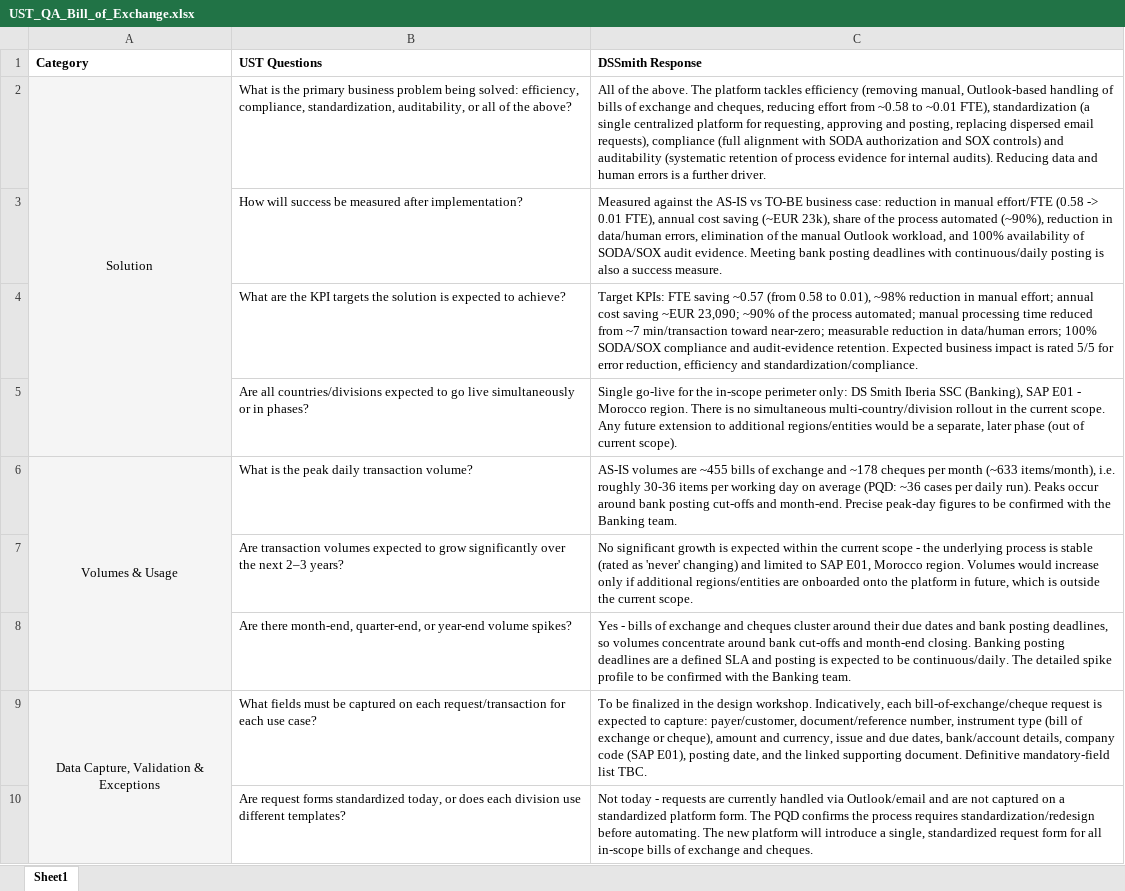
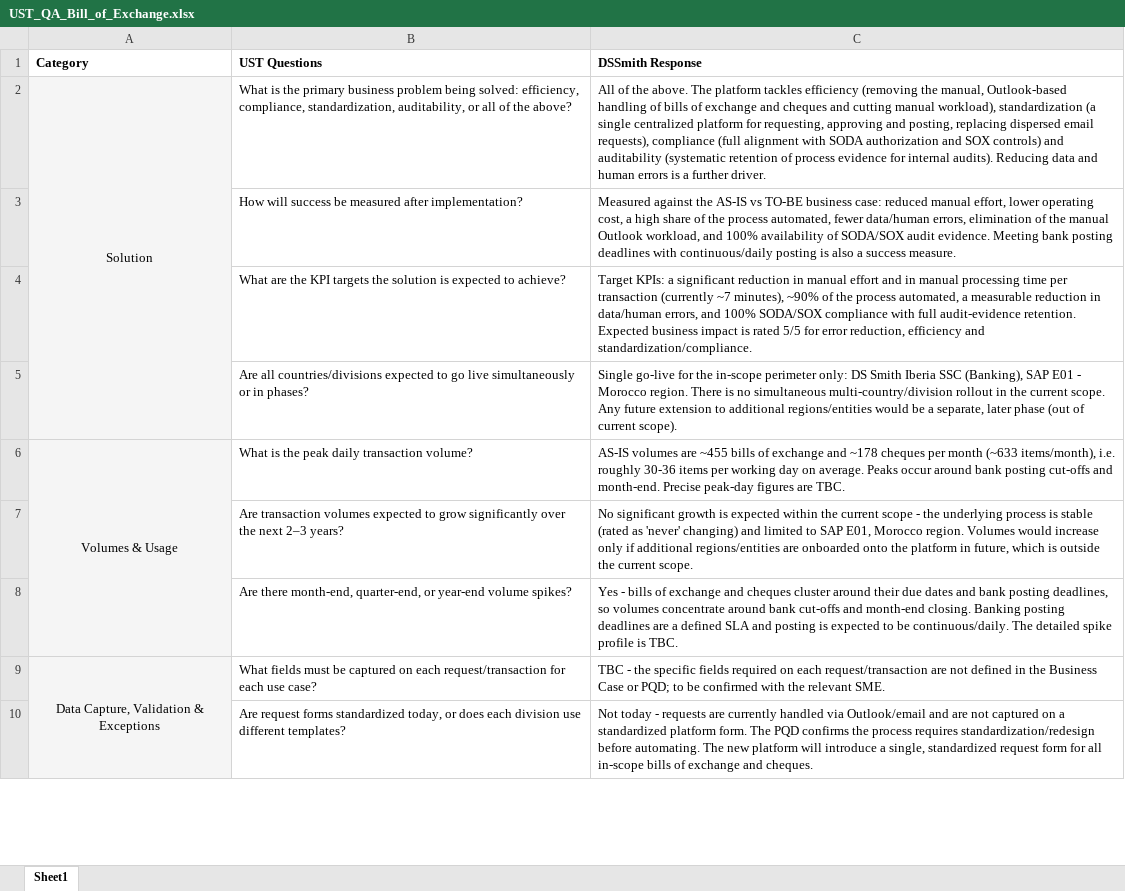
Before and after one commit to rlucho/mem0-mcp-selfhosted, an Excel workbook: UST_QA_Bill_of_Exchange.xlsx, sheet Sheet1, drawn as a sheet; only a part is shown; values as stored, in another font and other column widths than the file's, no borders; the diff covers the shown part only; the diff names each change by its address in the sheet, - before the commit and + after, or states it on an @@ line.

```diff
--- a/UST_QA_Bill_of_Exchange.xlsx (sheet Sheet1)
+++ b/UST_QA_Bill_of_Exchange.xlsx (sheet Sheet1)
-C2 (DSSmith Response): …efficiency (removing manual, Outlook-based handling of bills of exchange and cheques, reducing effort from ~0.58 to ~0.01 FTE), standardization (a…
+C2 (DSSmith Response): …efficiency (removing the manual, Outlook-based handling of bills of exchange and cheques and cutting manual workload), standardization (a…
-C3 (DSSmith Response): …business case: reduction in manual effort/FTE (0.58 -> 0.01 FTE), annual cost saving (~EUR 23k), share of the process automated (~90%), reduction in data/human errors,…
+C3 (DSSmith Response): …business case: reduced manual effort, lower operating cost, a high share of the process automated, fewer data/human errors,…
-C4 (DSSmith Response): Target KPIs: FTE saving ~0.57 (from 0.58 to 0.01), ~98% reduction in manual effort; annual cost saving ~EUR 23,090; ~90% of the process automated; manual processing time reduced from ~7 min/transaction toward near-zero; measurable reduction in data/human errors; 100% SODA/SOX compliance and audit-evidence retention.…
+C4 (DSSmith Response): Target KPIs: a significant reduction in manual effort and in manual processing time per transaction (currently ~7 minutes), ~90% of the process automated, a measurable reduction in data/human errors, and 100% SODA/SOX compliance with full audit-evidence retention.…
-C6 (DSSmith Response): …day on average (PQD: ~36 cases per daily run). Peaks occur around bank posting cut-offs and month-end. Precise peak-day figures to be confirmed with the Banking team.
+C6 (DSSmith Response): …day on average. Peaks occur around bank posting cut-offs and month-end. Precise peak-day figures are TBC.
-C8 (DSSmith Response): …spike profile to be confirmed with the Banking team.
+C8 (DSSmith Response): …spike profile is TBC.
-C9 (DSSmith Response): To be finalized in the design workshop. Indicatively, each bill-of-exchange/cheque request is expected to capture: payer/customer, document/reference number, instrument type (bill of exchange or cheque), amount and currency, issue and due dates, bank/account details, company code (SAP E01), posting date, and the linked supporting document. Definitive mandatory-field list TBC.
+C9 (DSSmith Response): TBC - the specific fields required on each request/transaction are not defined in the Business Case or PQD; to be confirmed with the relevant SME.
```
Also changed, not shown: 11 edited cells elsewhere in this sheet.
